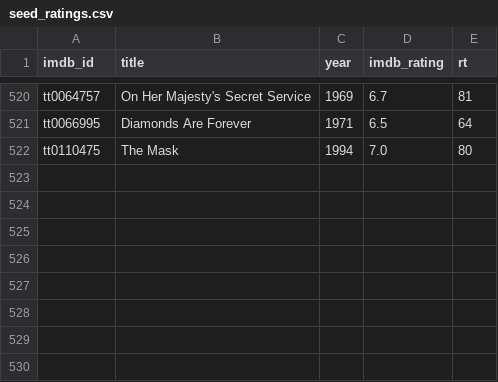
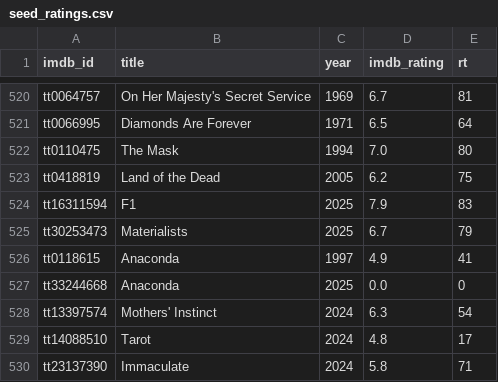
Before and after one commit to serkansu/serkans-to-watch-online, a CSV file: seed_ratings.csv, drawn as a sheet; only a part is shown, gaps mark what is left out.

Commit message:
Update seed_ratings.csv via Streamlit sync

```diff
--- a/seed_ratings.csv
+++ b/seed_ratings.csv
@@ -522 +522,9 @@ tt0066995,Diamonds Are Forever,1971,6.5,64
 tt0110475,The Mask,1994,7.0,80
+tt0418819,Land of the Dead,2005,6.2,75
+tt16311594,F1,2025,7.9,83
+tt30253473,Materialists,2025,6.7,79
+tt0118615,Anaconda,1997,4.9,41
+tt33244668,Anaconda,2025,0.0,0
+tt13397574,Mothers' Instinct,2024,6.3,54
+tt14088510,Tarot,2024,4.8,17
+tt23137390,Immaculate,2024,5.8,71
```
